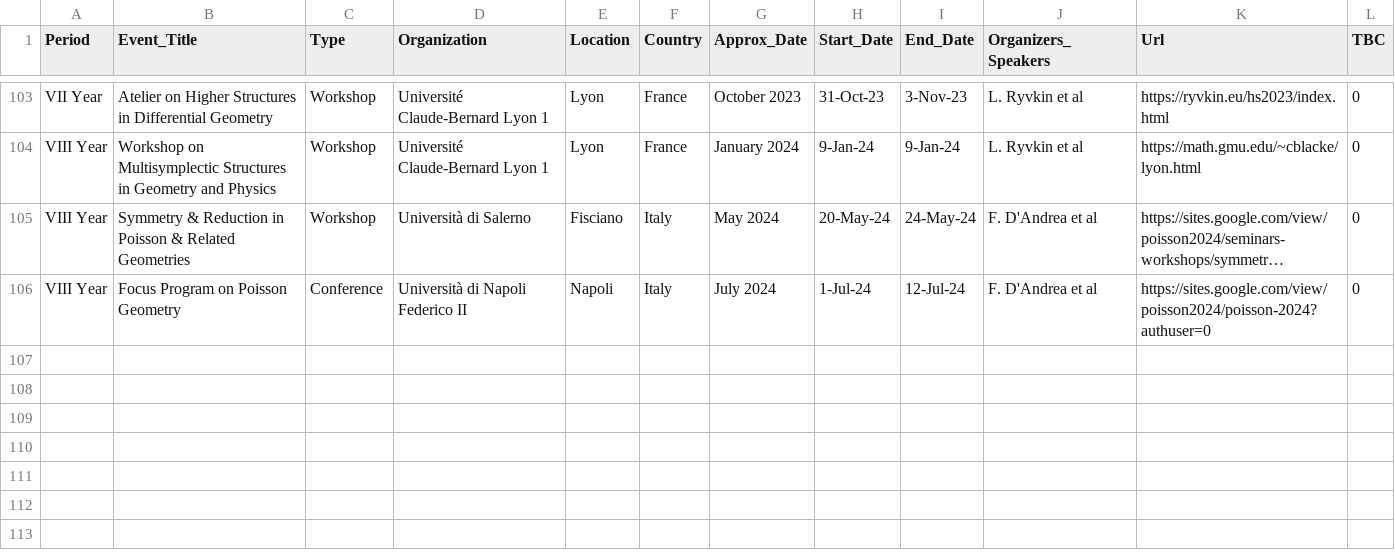
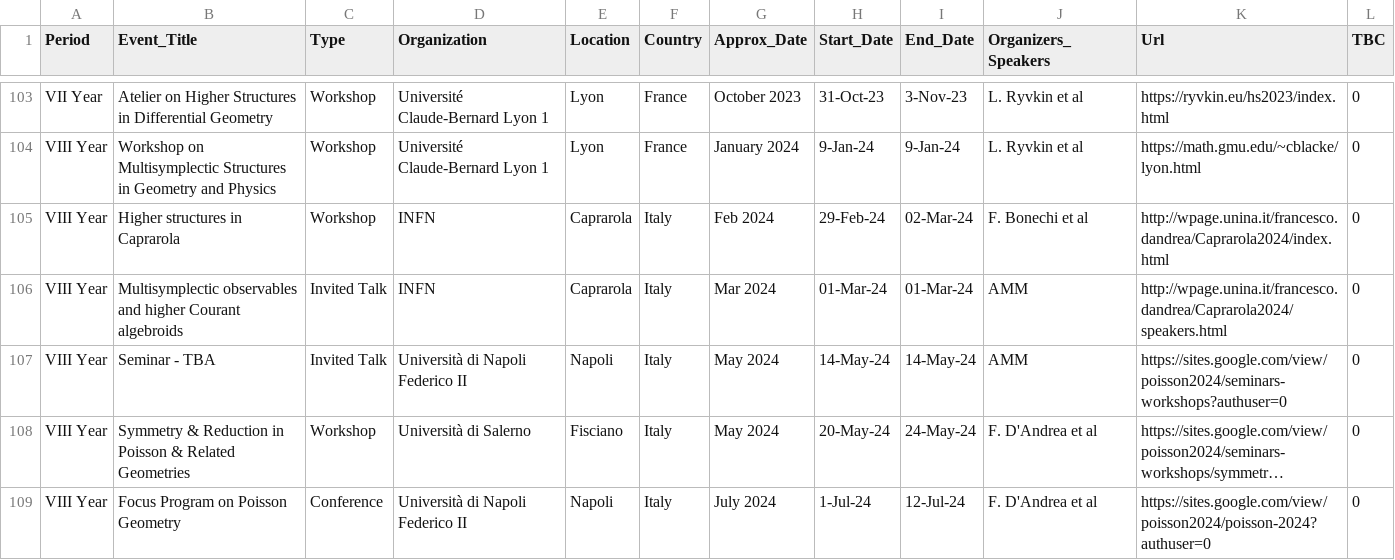
Before and after one commit to MasterToninus/MasterToninus.github.io, a CSV file: data/activities.csv, drawn as a sheet; only a part is shown, gaps mark what is left out; long unchanged cells end in …; the diff names each change by its address in the sheet, - before the commit and + after, or states it on an @@ line.

```diff
--- a/data/activities.csv
+++ b/data/activities.csv
+row 105: VIII Year | Higher structures in Caprarola | Workshop | INFN | Caprarola | Italy | Feb 2024 | 29-Feb-24 | 02-Mar-24 | F. Bonechi et al | http://wpage.unina.it/francesco.dandrea/Caprarola2024/index.html | 0
+row 106: VIII Year | Multisymplectic observables and higher Courant algebroids | Invited Talk | INFN | Caprarola | Italy | Mar 2024 | 01-Mar-24 | 01-Mar-24 | AMM | http://wpage.unina.it/francesco.dandrea/Caprarola2024/speakers.html | 0
+row 107: VIII Year | Seminar - TBA | Invited Talk | Università di Napoli Federico II | Napoli | Italy | May 2024 | 14-May-24 | 14-May-24 | AMM | https://sites.google.com/view/poisson2024/seminars-workshops?authuser=0 | 0
```
Also changed, not shown: 6 other files.
